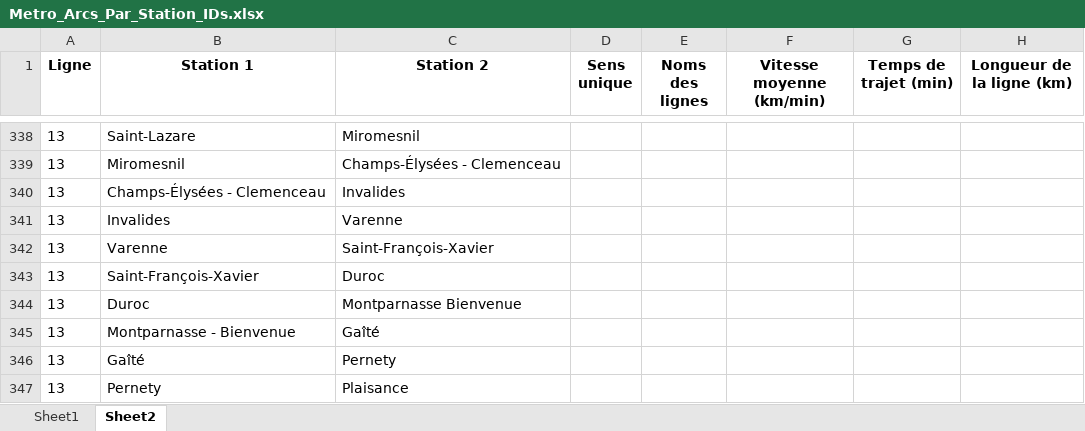
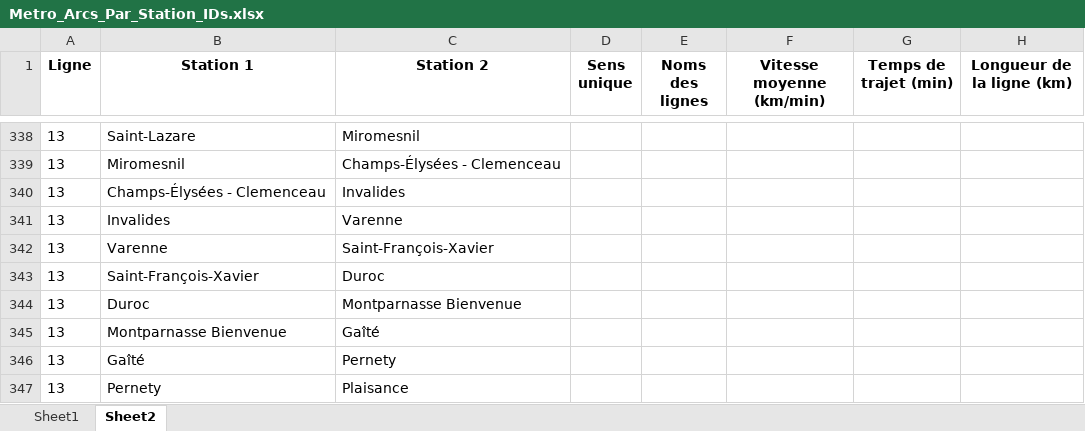
Before and after one commit to noegng/ProbSciANA, an Excel workbook: Metro_Arcs_Par_Station_IDs.xlsx, sheet Sheet2, drawn as a sheet; only a part is shown, gaps mark what is left out; values as stored, in another font and other column widths than the file's, no borders; the diff names each change by its address in the sheet, - before the commit and + after, or states it on an @@ line.

```diff
--- a/Metro_Arcs_Par_Station_IDs.xlsx (sheet Sheet2)
+++ b/Metro_Arcs_Par_Station_IDs.xlsx (sheet Sheet2)
-B345 (Station 1): Montparnasse - Bienvenue
+B345 (Station 1): Montparnasse Bienvenue
```
Also changed, not shown: 3 other files.
